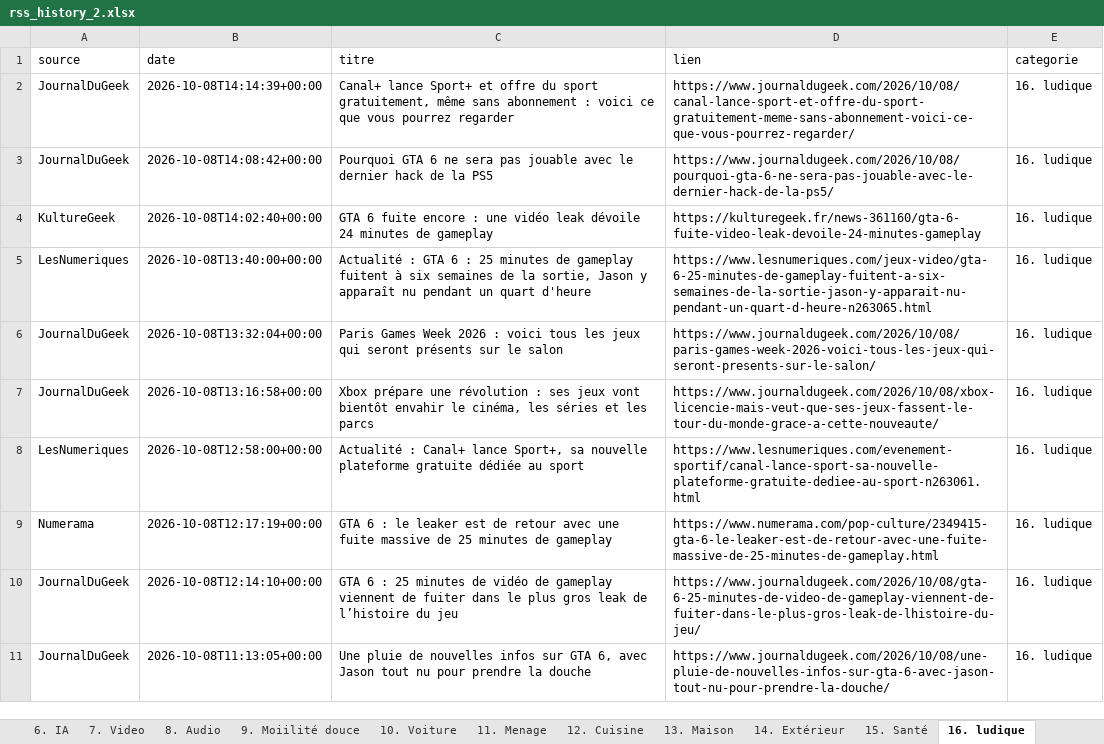
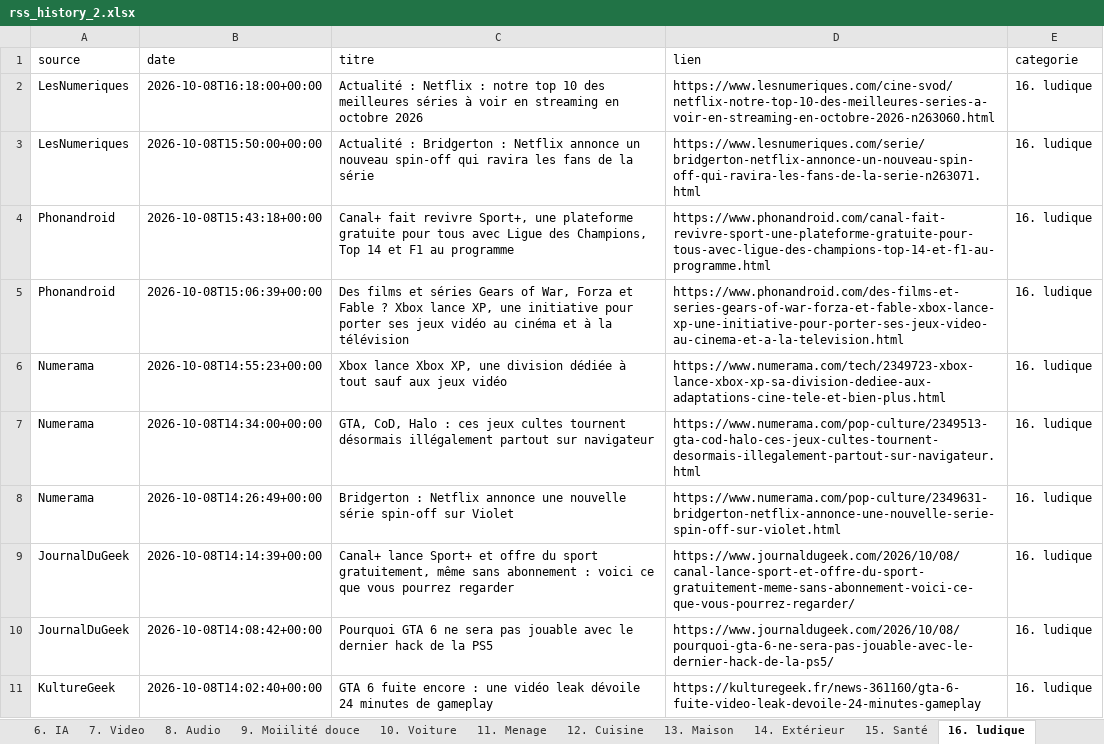
Before and after one commit to djhadef-star/rss-categories, an Excel workbook: output/rss_history_2.xlsx, sheet 16. ludique, drawn as a sheet; only a part is shown; the shorter side is filled out with more unchanged rows; values as stored, in another font and other column widths than the file's, no borders; the diff names each change by its address in the sheet, - before the commit and + after, or states it on an @@ line.

```diff
--- a/output/rss_history_2.xlsx (sheet 16. ludique)
+++ b/output/rss_history_2.xlsx (sheet 16. ludique)
+row 2: LesNumeriques | 2026-10-08T16:18:00+00:00 | Actualité : Netflix : notre top 10 des meilleures séries à voir en streaming en octobre 2026 | https://www.lesnumeriques.com/cine-svod/netflix-notre-top-10-des-meilleures-series-a-voir-en-streaming-en-octobre-2026-n263060.html | 16. ludique
+row 3: LesNumeriques | 2026-10-08T15:50:00+00:00 | Actualité : Bridgerton : Netflix annonce un nouveau spin-off qui ravira les fans de la série | https://www.lesnumeriques.com/serie/bridgerton-netflix-annonce-un-nouveau-spin-off-qui-ravira-les-fans-de-la-serie-n263071.html | 16. ludique
+row 4: Phonandroid | 2026-10-08T15:43:18+00:00 | Canal+ fait revivre Sport+, une plateforme gratuite pour tous avec Ligue des Champions, Top 14 et F1 au programme | https://www.phonandroid.com/canal-fait-revivre-sport-une-plateforme-gratuite-pour-tous-avec-ligue-des-champions-top-14-et-f1-au-programme.html | 16. ludique
+row 5: Phonandroid | 2026-10-08T15:06:39+00:00 | Des films et séries Gears of War, Forza et Fable ? Xbox lance XP, une initiative pour porter ses jeux vidéo au cinéma et à la télévision | https://www.phonandroid.com/des-films-et-series-gears-of-war-forza-et-fable-xbox-lance-xp-une-initiative-pour-porter-ses-jeux-video-au-cinema-et-a-la-television.html | 16. ludique
+row 6: Numerama | 2026-10-08T14:55:23+00:00 | Xbox lance Xbox XP, une division dédiée à tout sauf aux jeux vidéo | https://www.numerama.com/tech/2349723-xbox-lance-xbox-xp-sa-division-dediee-aux-adaptations-cine-tele-et-bien-plus.html | 16. ludique
+row 7: Numerama | 2026-10-08T14:34:00+00:00 | GTA, CoD, Halo : ces jeux cultes tournent désormais illégalement partout sur navigateur | https://www.numerama.com/pop-culture/2349513-gta-cod-halo-ces-jeux-cultes-tournent-desormais-illegalement-partout-sur-navigateur.html | 16. ludique
+row 8: Numerama | 2026-10-08T14:26:49+00:00 | Bridgerton : Netflix annonce une nouvelle série spin-off sur Violet | https://www.numerama.com/pop-culture/2349631-bridgerton-netflix-annonce-une-nouvelle-serie-spin-off-sur-violet.html | 16. ludique
```
Also changed, not shown: sheet Tous_les_articles, sheet NON_CLASSE, sheet 4. Tablette, sheet 10. Voiture, sheet 20. Sponso, sheet 18. Actualité éco, 7 more sheets, 3 other files.
